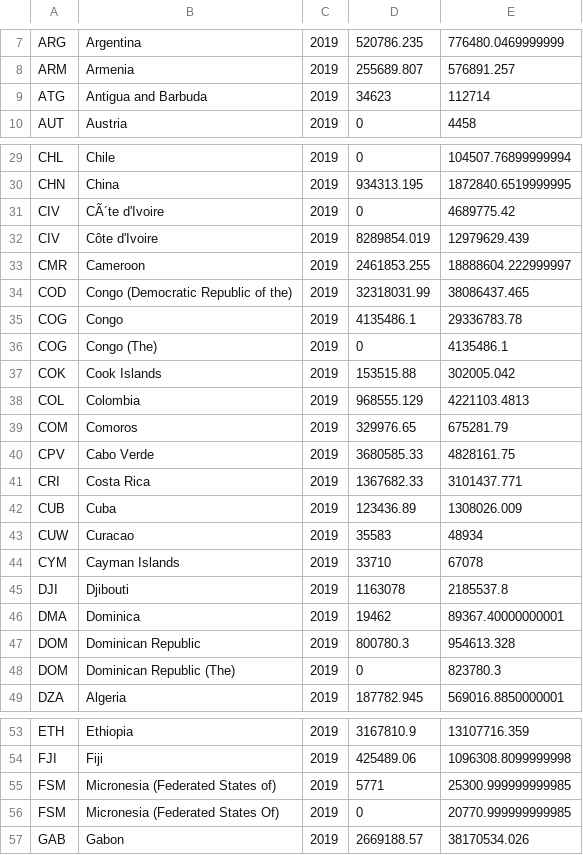
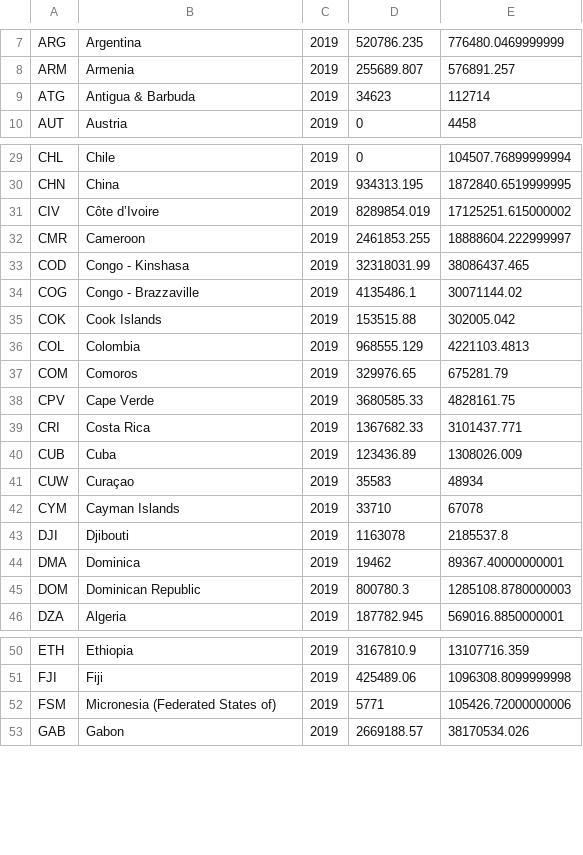
Before and after one commit to PARIS21-DATA/PRESS, a CSV file: YTreviewtemp/indicator-121-123.csv, drawn as a sheet; only a part is shown, gaps mark what is left out; the diff covers the shown part only.

Commit message:
fix issues in country name (ListRecip) encoding.

```diff
--- a/YTreviewtemp/indicator-121-123.csv
+++ b/YTreviewtemp/indicator-121-123.csv
@@ -8,3 +8,3 @@ ARG,Argentina,2019,520786.235,776480.0469999999
 ARM,Armenia,2019,255689.807,576891.257
-ATG,Antigua and Barbuda,2019,34623,112714
+ATG,Antigua & Barbuda,2019,34623,112714
 AUT,Austria,2019,0,4458
@@ -30,8 +30,6 @@ CHL,Chile,2019,0,104507.76899999994
 CHN,China,2019,934313.195,1872840.6519999995
-CIV,CÃ´te d'Ivoire,2019,0,4689775.42
-CIV,Côte d'Ivoire,2019,8289854.019,12979629.439
+CIV,Côte d’Ivoire,2019,8289854.019,17125251.615000002
 CMR,Cameroon,2019,2461853.255,18888604.222999997
-COD,Congo (Democratic Republic of the),2019,32318031.99,38086437.465
-COG,Congo,2019,4135486.1,29336783.78
-COG,Congo (The),2019,0,4135486.1
+COD,Congo - Kinshasa,2019,32318031.99,38086437.465
+COG,Congo - Brazzaville,2019,4135486.1,30071144.02
 COK,Cook Islands,2019,153515.88,302005.042
@@ -39,6 +37,6 @@ COL,Colombia,2019,968555.129,4221103.4813
 COM,Comoros,2019,329976.65,675281.79
-CPV,Cabo Verde,2019,3680585.33,4828161.75
+CPV,Cape Verde,2019,3680585.33,4828161.75
 CRI,Costa Rica,2019,1367682.33,3101437.771
 CUB,Cuba,2019,123436.89,1308026.009
-CUW,Curacao,2019,35583,48934
+CUW,Curaçao,2019,35583,48934
 CYM,Cayman Islands,2019,33710,67078
@@ -46,4 +44,3 @@ DJI,Djibouti,2019,1163078,2185537.8
 DMA,Dominica,2019,19462,89367.40000000001
-DOM,Dominican Republic,2019,800780.3,954613.328
-DOM,Dominican Republic (The),2019,0,823780.3
+DOM,Dominican Republic,2019,800780.3,1285108.8780000003
 DZA,Algeria,2019,187782.945,569016.8850000001
@@ -54,4 +51,3 @@ ETH,Ethiopia,2019,3167810.9,13107716.359
 FJI,Fiji,2019,425489.06,1096308.8099999998
-FSM,Micronesia (Federated States of),2019,5771,25300.999999999985
-FSM,Micronesia (Federated States Of),2019,0,20770.999999999985
+FSM,Micronesia (Federated States of),2019,5771,105426.72000000006
 GAB,Gabon,2019,2669188.57,38170534.026
```
Also changed, not shown: 4 removed rows and 26 edited cells elsewhere in this file, 5 other files.
